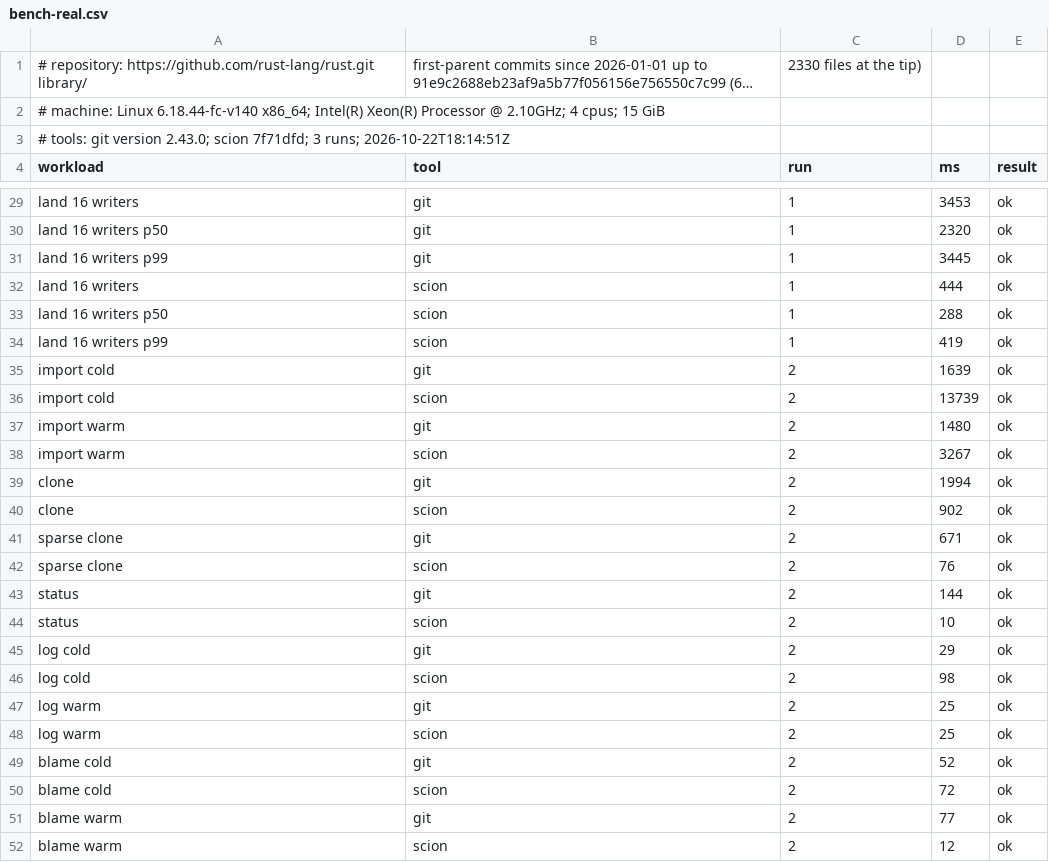
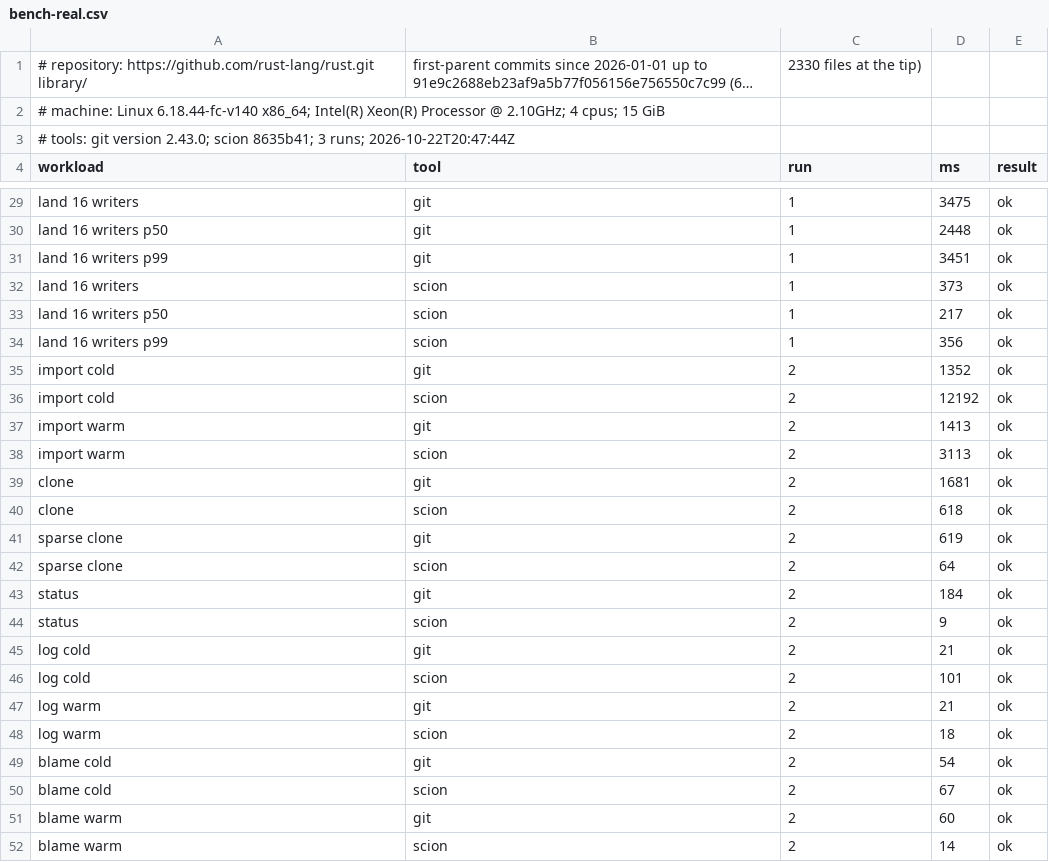
Before and after one commit to tekeburak/scion, a CSV file: docs/bench-real.csv, drawn as a sheet; only a part is shown, gaps mark what is left out; long unchanged cells end in …; the diff covers the shown part only; the diff names each change by its address in the sheet, - before the commit and + after, or states it on an @@ line.

```diff
--- a/docs/bench-real.csv
+++ b/docs/bench-real.csv
-A3 (workload): …2.43.0; scion 7f71dfd; 3 runs; 2026-10-22T18:14:51Z
+A3 (workload): …2.43.0; scion 8635b41; 3 runs; 2026-10-22T20:47:44Z
-D29 (ms): 3453
+D29 (ms): 3475
-D30 (ms): 2320
+D30 (ms): 2448
-D31 (ms): 3445
+D31 (ms): 3451
-D32 (ms): 444
+D32 (ms): 373
-D33 (ms): 288
+D33 (ms): 217
-D34 (ms): 419
+D34 (ms): 356
-D35 (ms): 1639
+D35 (ms): 1352
-D36 (ms): 13739
+D36 (ms): 12192
-D37 (ms): 1480
+D37 (ms): 1413
-D38 (ms): 3267
+D38 (ms): 3113
-D39 (ms): 1994
+D39 (ms): 1681
-D40 (ms): 902
+D40 (ms): 618
-D41 (ms): 671
+D41 (ms): 619
-D42 (ms): 76
+D42 (ms): 64
-D43 (ms): 144
+D43 (ms): 184
-D44 (ms): 10
+D44 (ms): 9
-D45 (ms): 29
+D45 (ms): 21
-D46 (ms): 98
+D46 (ms): 101
-D47 (ms): 25
+D47 (ms): 21
-D48 (ms): 25
+D48 (ms): 18
-D49 (ms): 52
+D49 (ms): 54
-D50 (ms): 72
+D50 (ms): 67
-D51 (ms): 77
+D51 (ms): 60
-D52 (ms): 12
+D52 (ms): 14
```
Also changed, not shown: 65 edited cells elsewhere in this file, 6 other files.
